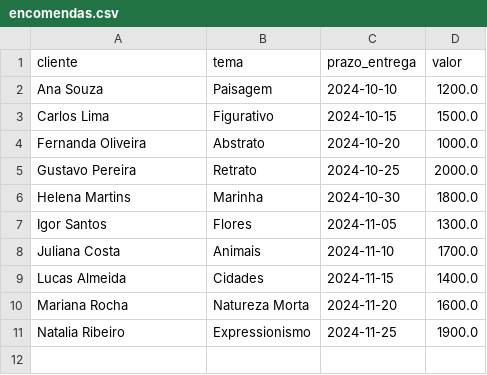
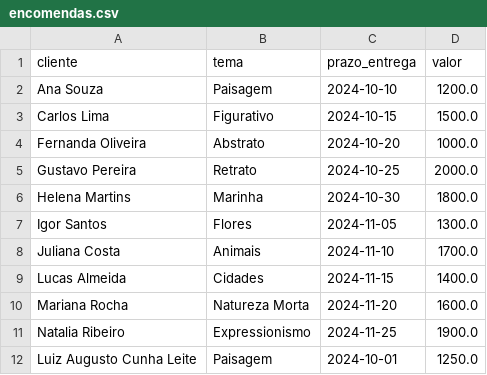
Before and after one commit to lbseven7/api, a CSV file: encomendas.csv, drawn as a sheet.

Commit message:
feat: Adiciona novo cliente

```diff
--- a/encomendas.csv
+++ b/encomendas.csv
@@ -11 +11,2 @@ cliente,tema,prazo_entrega,valor
  Natalia Ribeiro,Expressionismo,2024-11-25,1900.0
+ Luiz Augusto Cunha Leite,Paisagem,2024-10-01,1250.0
```
Also changed, not shown: 1 other file.
